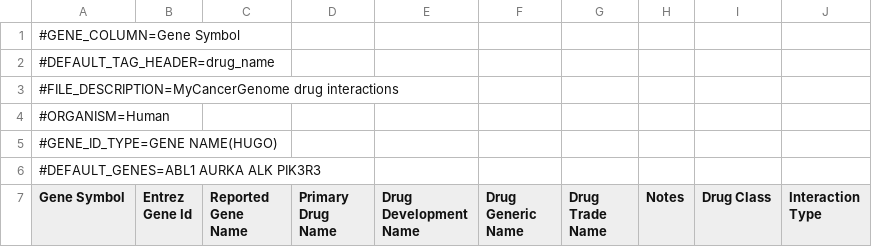
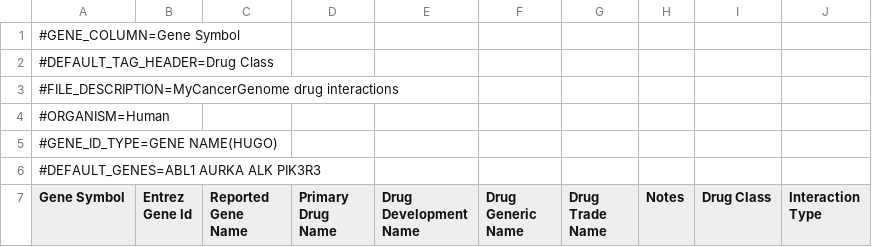
Before and after one commit to joosep/d3-cloud, a TSV file: files/MyCancerGenome_WashU_INTERACTIONS.tsv, drawn as a sheet; only a part is shown.

Commit message:
headers selection fixes

```diff
--- a/files/MyCancerGenome_WashU_INTERACTIONS.tsv
+++ b/files/MyCancerGenome_WashU_INTERACTIONS.tsv
@@ -1,3 +1,3 @@
 #GENE_COLUMN=Gene Symbol
-#DEFAULT_TAG_HEADER=drug_name
+#DEFAULT_TAG_HEADER=Drug Class
 #FILE_DESCRIPTION=MyCancerGenome drug interactions
```
Also changed, not shown: 2 other files.
